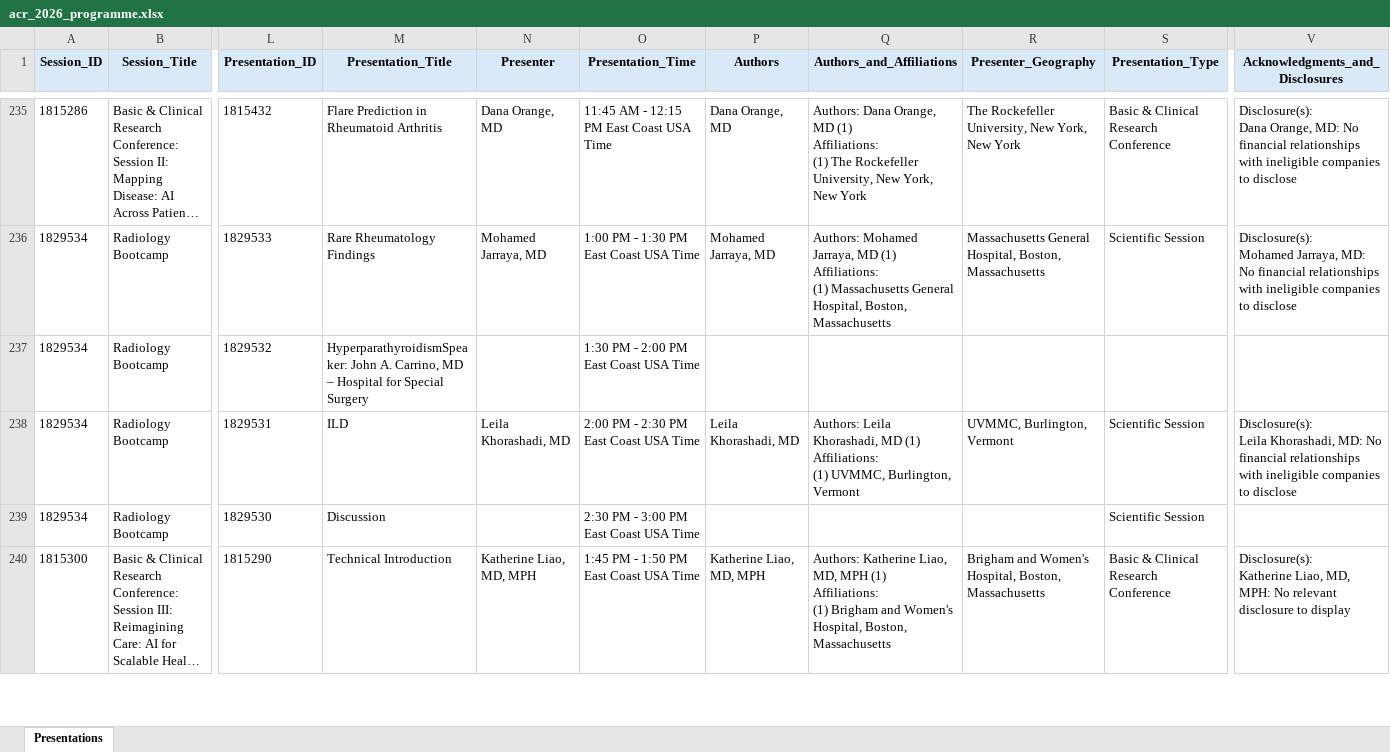
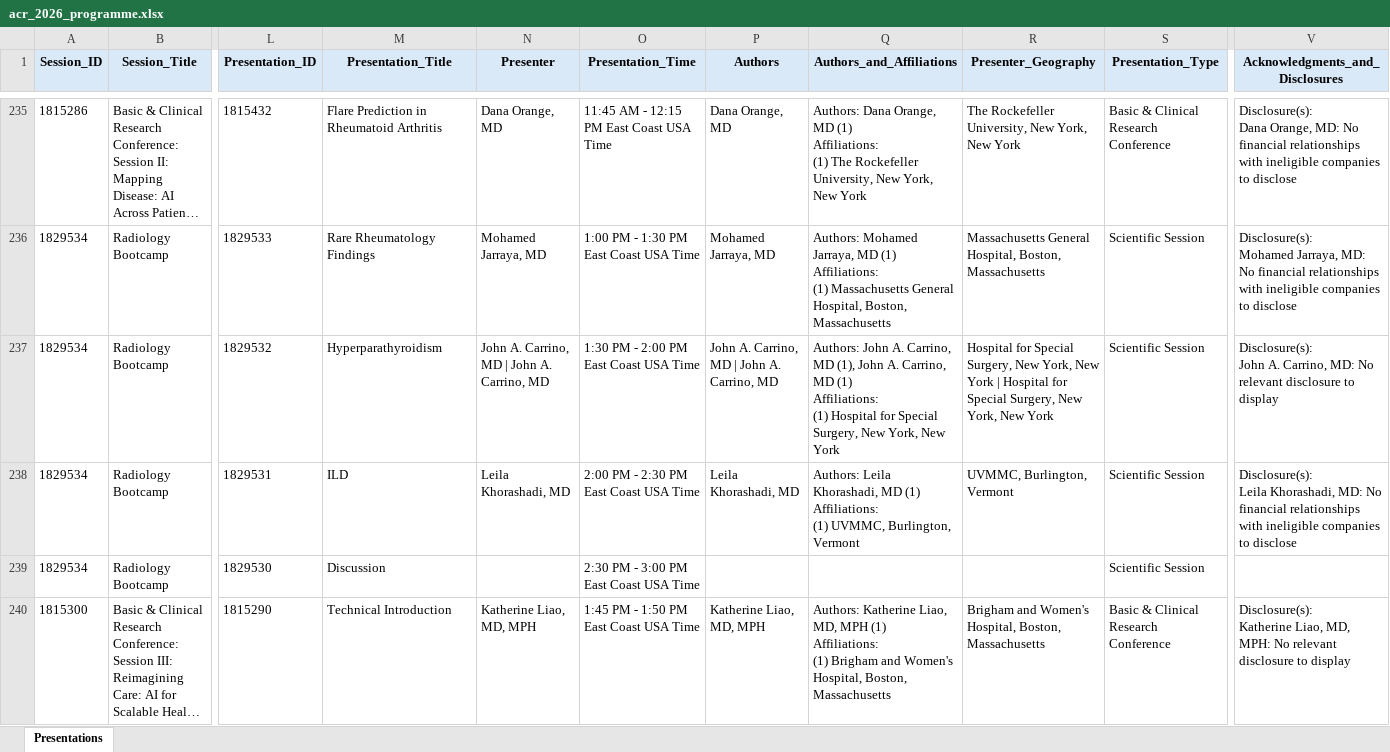
Before and after one commit to saksham-phs/ACR_Scraper, an Excel workbook: output/acr_2026_programme.xlsx, sheet Presentations, drawn as a sheet; only a part is shown, gaps mark what is left out; long unchanged cells end in …; values as stored, in another font and other column widths than the file's, no borders; ↵ is a line break in a cell; the diff covers the shown part only; the diff names each change by its address in the sheet, - before the commit and + after, or states it on an @@ line.

```diff
--- a/output/acr_2026_programme.xlsx (sheet Presentations)
+++ b/output/acr_2026_programme.xlsx (sheet Presentations)
-M237 (Presentation_Title): HyperparathyroidismSpeaker: John A. Carrino, MD – Hospital for Special Surgery
+M237 (Presentation_Title): Hyperparathyroidism
-N237 (Presenter): (empty)
+N237 (Presenter): John A. Carrino, MD | John A. Carrino, MD
-P237 (Authors): (empty)
+P237 (Authors): John A. Carrino, MD | John A. Carrino, MD
-Q237 (Authors_and_Affiliations): (empty)
+Q237 (Authors_and_Affiliations): Authors: John A. Carrino, MD (1), John A. Carrino, MD (1) ↵ Affiliations: ↵ (1) Hospital for Special Surgery, New York, New York
-R237 (Presenter_Geography): (empty)
+R237 (Presenter_Geography): Hospital for Special Surgery, New York, New York | Hospital for Special Surgery, New York, New York
-S237 (Presentation_Type): (empty)
+S237 (Presentation_Type): Scientific Session
-V237 (Acknowledgments_and_Disclosures): (empty)
+V237 (Acknowledgments_and_Disclosures): Disclosure(s): ↵ John A. Carrino, MD: No relevant disclosure to display
```
Also changed, not shown: 1 removed row and 274 edited cells elsewhere in this sheet, 1 other file.
